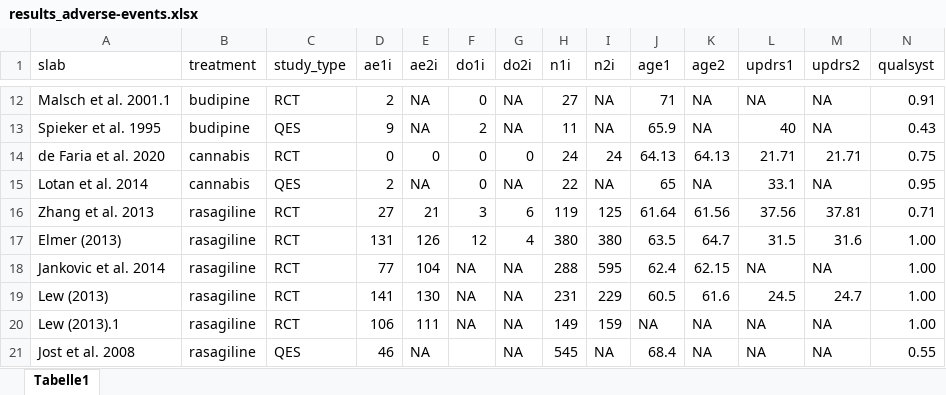
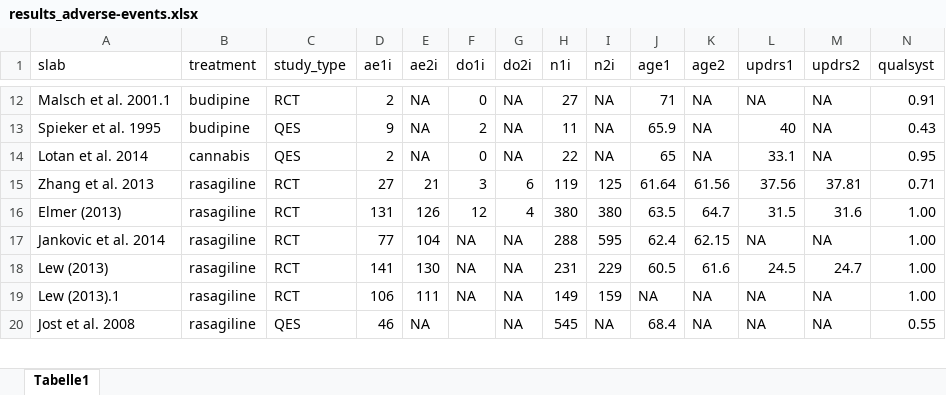
Before and after one commit to dpedrosac/PDtremor-systrev, an Excel workbook: results_adverse-events.xlsx, sheet Tabelle1, drawn as a sheet; only a part is shown, gaps mark what is left out; values as stored, in another font and other column widths than the file's, no borders; rows hold the shown columns only; the diff names each change by its address in the sheet, - before the commit and + after, or states it on an @@ line.

```diff
--- a/results_adverse-events.xlsx (sheet Tabelle1)
+++ b/results_adverse-events.xlsx (sheet Tabelle1)
-row 14: de Faria et al. 2020 | cannabis | RCT | 0 | 0 | 0 | 0 | 24 | 24 | 64.13 | 64.13 | 21.71 | 21.71 | 0.75
```
Also changed, not shown: __included_studies.xlsx, primary_outcomesQES.xlsx, 25 other files.
